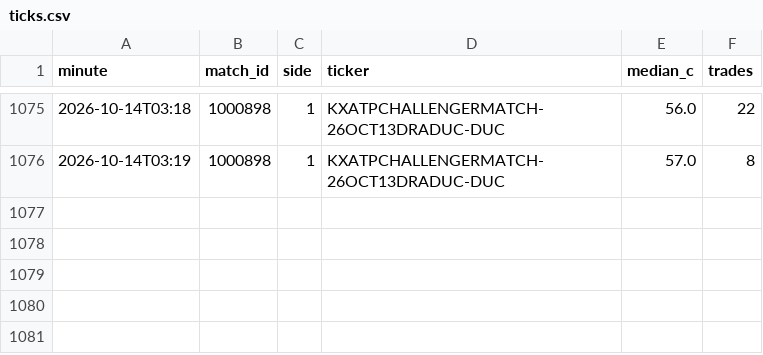
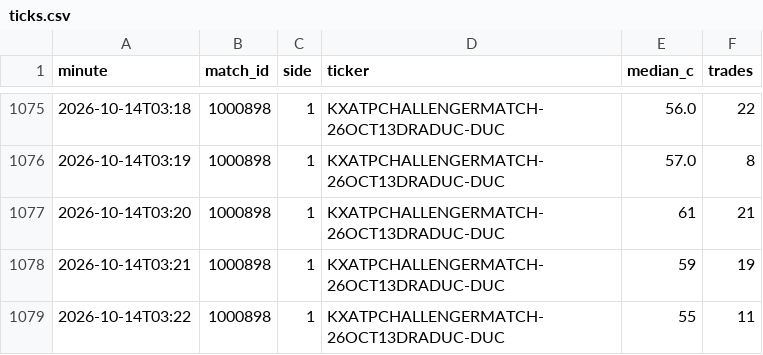
Before and after one commit to Teemotaij/KalshiWatch, a CSV file: ticks.csv, drawn as a sheet; only a part is shown, gaps mark what is left out.

```diff
--- a/ticks.csv
+++ b/ticks.csv
@@ -1076 +1076,4 @@ minute,match_id,side,ticker,median_c,trades
 2026-10-14T03:19,1000898,1,KXATPCHALLENGERMATCH-26OCT13DRADUC-DUC,57.0,8
+2026-10-14T03:20,1000898,1,KXATPCHALLENGERMATCH-26OCT13DRADUC-DUC,61,21
+2026-10-14T03:21,1000898,1,KXATPCHALLENGERMATCH-26OCT13DRADUC-DUC,59,19
+2026-10-14T03:22,1000898,1,KXATPCHALLENGERMATCH-26OCT13DRADUC-DUC,55,11
```
Also changed, not shown: 1 other file.
